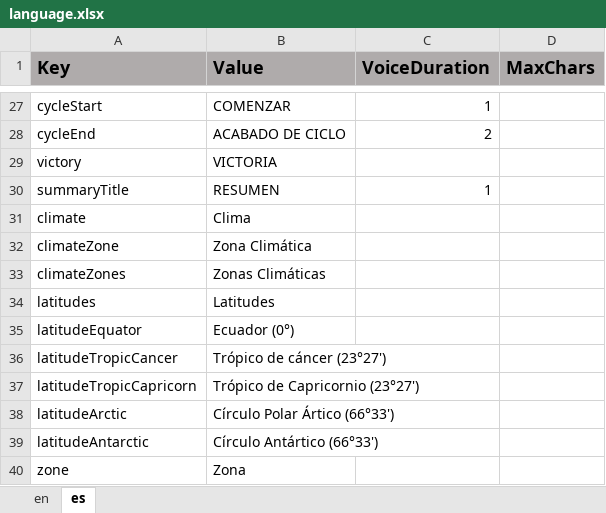
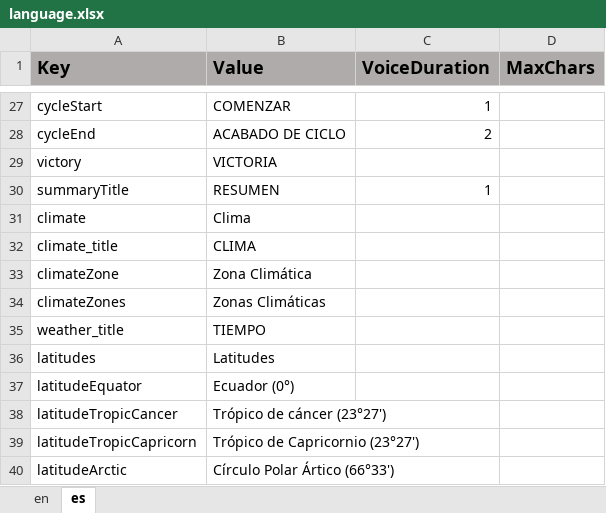
Before and after one commit to ddionisio/LL_ESS2D2, an Excel workbook: Language/language.xlsx, sheet es, drawn as a sheet; only a part is shown, gaps mark what is left out; the shorter side is filled out with more unchanged rows; values as stored, in another font and other column widths than the file's, no borders; the diff covers the shown part only; the diff names each change by its address in the sheet, - before the commit and + after, or states it on an @@ line.

Commit message:
added more dialog in level 1 (intro to climate and weather), dialog per enemy intro.

```diff
--- a/Language/language.xlsx (sheet es)
+++ b/Language/language.xlsx (sheet es)
+row 32: climate_title | CLIMA
+row 35: weather_title | TIEMPO
```
Also changed, not shown: 17 added rows and 1 edited cell elsewhere in this sheet, sheet en, 14 other files.
